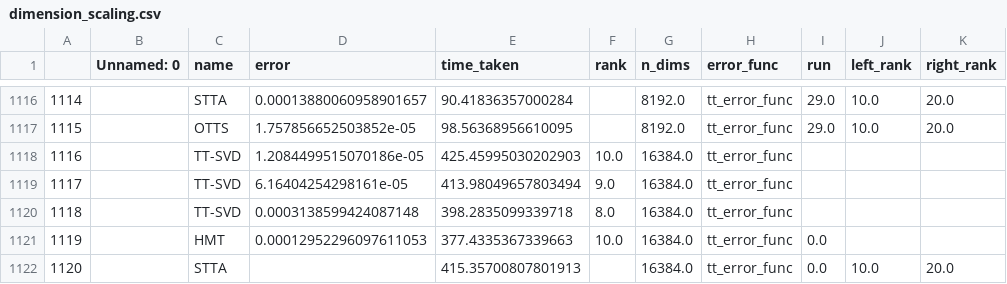
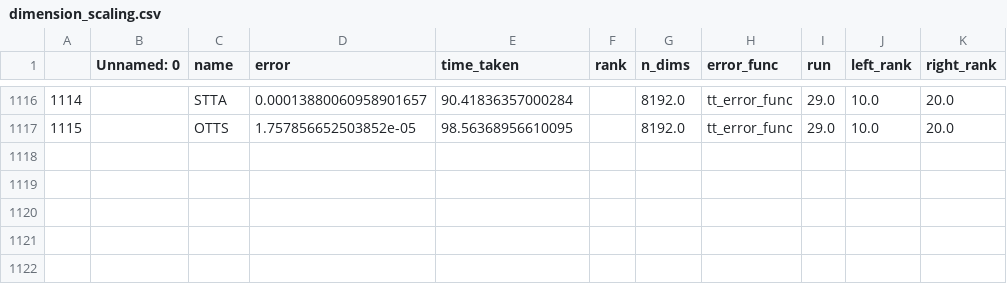
Before and after one commit to RikVoorhaar/tt-sketch, a CSV file: scripts/results/dimension_scaling.csv, drawn as a sheet; only a part is shown, gaps mark what is left out; the diff names each change by its address in the sheet, - before the commit and + after, or states it on an @@ line.

Commit message:
dimension scaling 2^14

```diff
--- a/scripts/results/dimension_scaling.csv
+++ b/scripts/results/dimension_scaling.csv
-row 1118: 1116 |  | TT-SVD | 1.2084499515070186e-05 | 425.45995030202903 | 10.0 | 16384.0 | tt_error_func
-row 1119: 1117 |  | TT-SVD | 6.16404254298161e-05 | 413.98049657803494 | 9.0 | 16384.0 | tt_error_func
-row 1120: 1118 |  | TT-SVD | 0.0003138599424087148 | 398.2835099339718 | 8.0 | 16384.0 | tt_error_func
-row 1121: 1119 |  | HMT | 0.00012952296097611053 | 377.4335367339663 | 10.0 | 16384.0 | tt_error_func | 0.0
-row 1122: 1120 |  | STTA |  | 415.35700807801913 |  | 16384.0 | tt_error_func | 0.0 | 10.0 | 20.0
```
Also changed, not shown: 1 other file.
